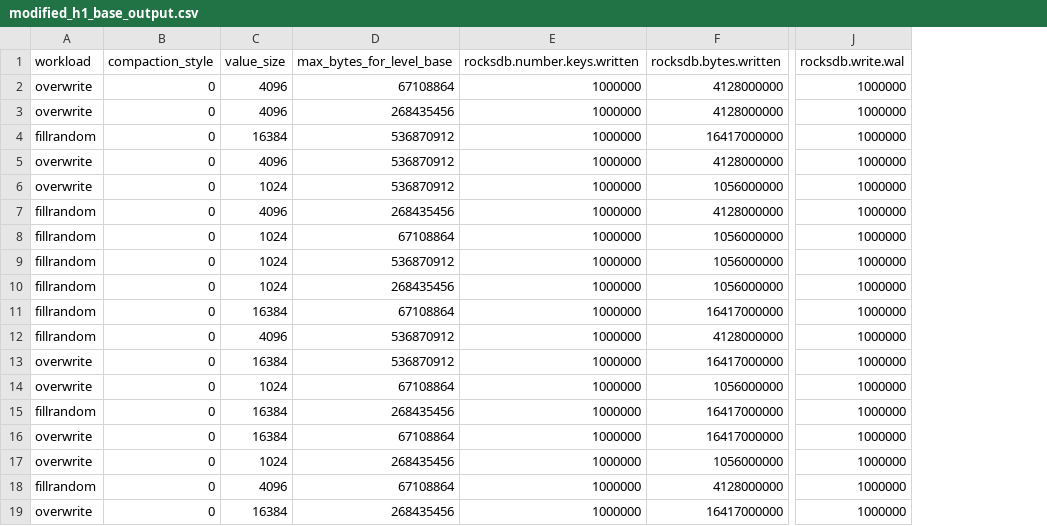
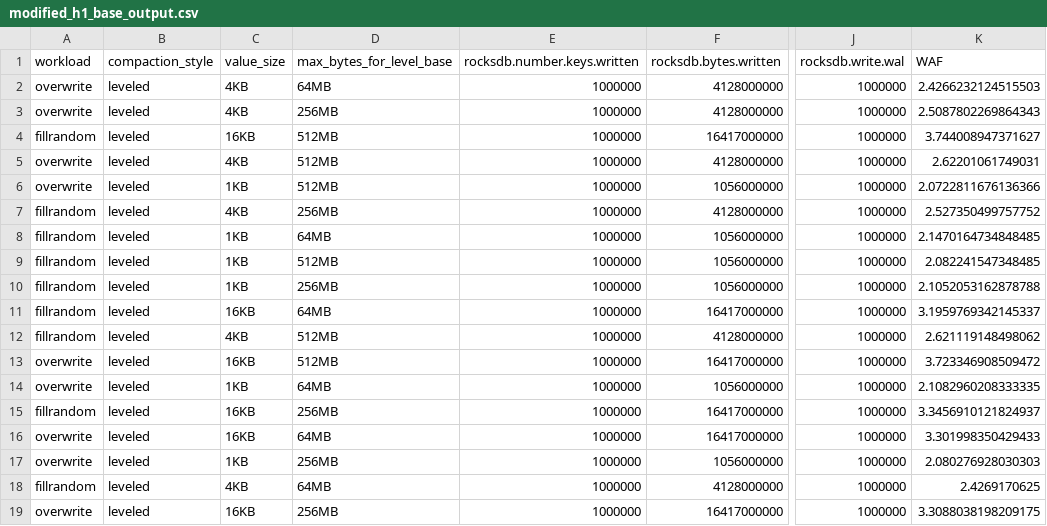
Before and after one commit to yrc00/opensource_sw_analysis, a CSV file: Lab1/H1/modified_h1_base_output.csv, drawn as a sheet; only a part is shown, gaps mark what is left out; the diff names each change by its address in the sheet, - before the commit and + after, or states it on an @@ line.

```diff
--- a/Lab1/H1/modified_h1_base_output.csv
+++ b/Lab1/H1/modified_h1_base_output.csv
+column K (WAF), rows 2-19: 2.4266232124515503 | 2.5087802269864343 | 3.744008947371627 | 2.62201061749031 | 2.0722811676136366 | 2.527350499757752 | 2.1470164734848485 | 2.082241547348485 | 2.1052053162878788 | 3.1959769342145337 | 2.621119148498062 | 3.723346908509472 | 2.1082960208333335 | 3.3456910121824937 | 3.301998350429433 | 2.080276928030303 | 2.4269170625 | 3.3088038198209175
-B2:B19 (compaction_style): 0
+B2:B19 (compaction_style): leveled
-C2:C3 (value_size): 4096
+C2:C3 (value_size): 4KB
-D2 (max_bytes_for_level_base): 67108864
+D2 (max_bytes_for_level_base): 64MB
-D3 (max_bytes_for_level_base): 268435456
+D3 (max_bytes_for_level_base): 256MB
-C4 (value_size): 16384
+C4 (value_size): 16KB
-D4:D6 (max_bytes_for_level_base): 536870912
+D4:D6 (max_bytes_for_level_base): 512MB
-C5 (value_size): 4096
+C5 (value_size): 4KB
-C6 (value_size): 1024
+C6 (value_size): 1KB
-C7 (value_size): 4096
+C7 (value_size): 4KB
-D7 (max_bytes_for_level_base): 268435456
+D7 (max_bytes_for_level_base): 256MB
-C8:C10 (value_size): 1024
+C8:C10 (value_size): 1KB
-D8 (max_bytes_for_level_base): 67108864
+D8 (max_bytes_for_level_base): 64MB
-D9 (max_bytes_for_level_base): 536870912
+D9 (max_bytes_for_level_base): 512MB
-D10 (max_bytes_for_level_base): 268435456
+D10 (max_bytes_for_level_base): 256MB
-C11 (value_size): 16384
+C11 (value_size): 16KB
-D11 (max_bytes_for_level_base): 67108864
+D11 (max_bytes_for_level_base): 64MB
-C12 (value_size): 4096
+C12 (value_size): 4KB
-D12:D13 (max_bytes_for_level_base): 536870912
+D12:D13 (max_bytes_for_level_base): 512MB
-C13 (value_size): 16384
+C13 (value_size): 16KB
-C14 (value_size): 1024
+C14 (value_size): 1KB
-D14 (max_bytes_for_level_base): 67108864
+D14 (max_bytes_for_level_base): 64MB
-C15:C16 (value_size): 16384
+C15:C16 (value_size): 16KB
-D15 (max_bytes_for_level_base): 268435456
+D15 (max_bytes_for_level_base): 256MB
-D16 (max_bytes_for_level_base): 67108864
+D16 (max_bytes_for_level_base): 64MB
-C17 (value_size): 1024
+C17 (value_size): 1KB
-D17 (max_bytes_for_level_base): 268435456
+D17 (max_bytes_for_level_base): 256MB
-C18 (value_size): 4096
+C18 (value_size): 4KB
-D18 (max_bytes_for_level_base): 67108864
+D18 (max_bytes_for_level_base): 64MB
-C19 (value_size): 16384
+C19 (value_size): 16KB
-D19 (max_bytes_for_level_base): 268435456
+D19 (max_bytes_for_level_base): 256MB
```
Also changed, not shown: Lab1/H1/modified_h1_multiplier_output.csv, Lab1/H1/modified_h1_universal_output.csv, 2 other files.
